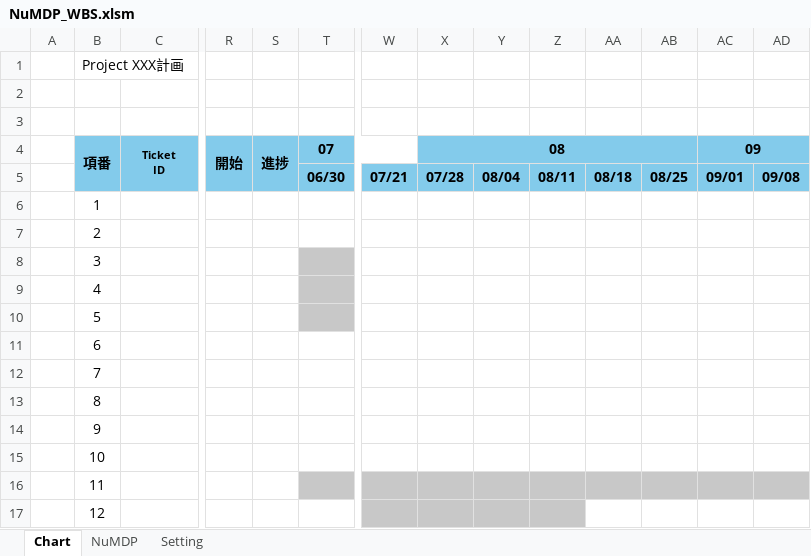
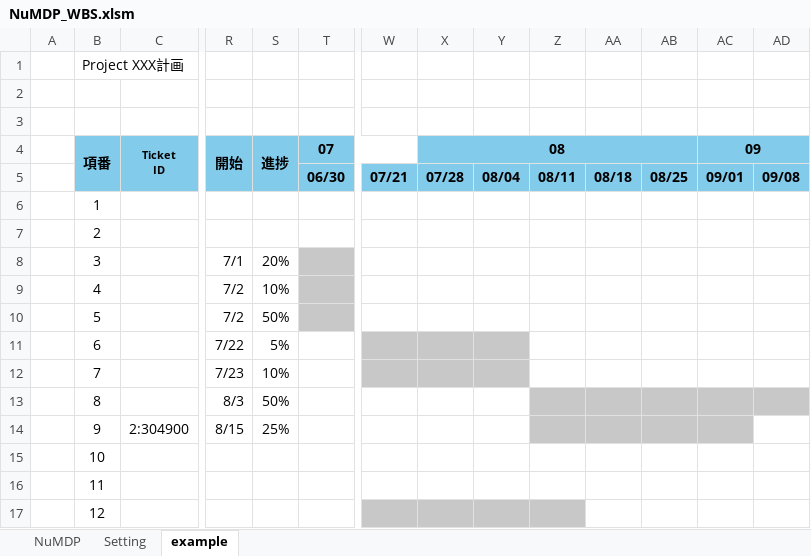
Before and after one commit to libmuy/excel-schedule, an Excel workbook: NuMDP_WBS.xlsm, sheet example, drawn as a sheet; only a part is shown, gaps mark what is left out; values as stored, in another font and other column widths than the file's, no borders; charts and pictures not drawn; the diff covers the shown part only; the diff names each change by its address in the sheet, - before the commit and + after, or states it on an @@ line.

```diff
--- a/NuMDP_WBS.xlsm (sheet example)
+++ b/NuMDP_WBS.xlsm (sheet example)
-sheet tab: Chart
+sheet tab: example
@@ sheet tab order changed: NuMDP | Setting | example @@
-R8: (empty)
+R8: 7/1
-S8: (empty)
+S8: 20%
-R9:R10: (empty)
+R9:R10: 7/2
-S9: (empty)
+S9: 10%
-S10: (empty)
+S10: 50%
-R11: (empty)
+R11: 7/22
-S11: (empty)
+S11: 5%
-W11:Y12 fill: none
+W11:Y12 fill: #C8C8C8
-R12: (empty)
+R12: 7/23
-S12: (empty)
+S12: 10%
-R13: (empty)
+R13: 8/3
-S13: (empty)
+S13: 50%
-Z13:AD13 fill: none
+Z13:AD13 fill: #C8C8C8
-C14: (empty)
+C14: 2:304900
-R14: (empty)
+R14: 8/15
-S14: (empty)
+S14: 25%
-Z14:AC14 fill: none
+Z14:AC14 fill: #C8C8C8
-T16:AD16 fill: #C8C8C8
+T16:AD16 fill: none
```
Also changed, not shown: cell formats elsewhere in this sheet, sheet NuMDP, sheet Setting, charts or pictures, 5 other files.
